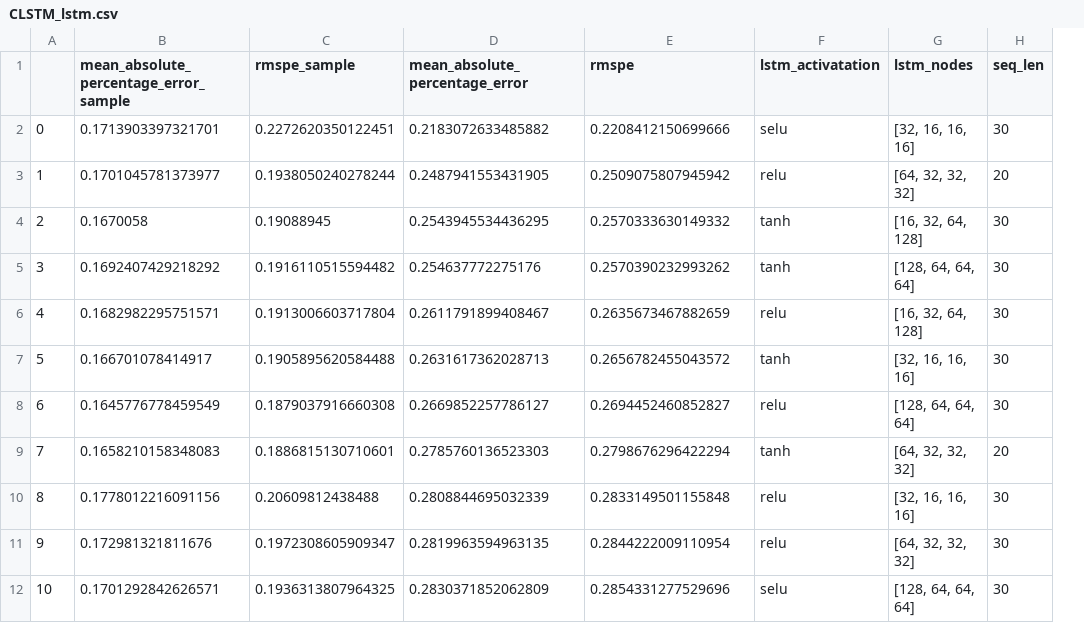
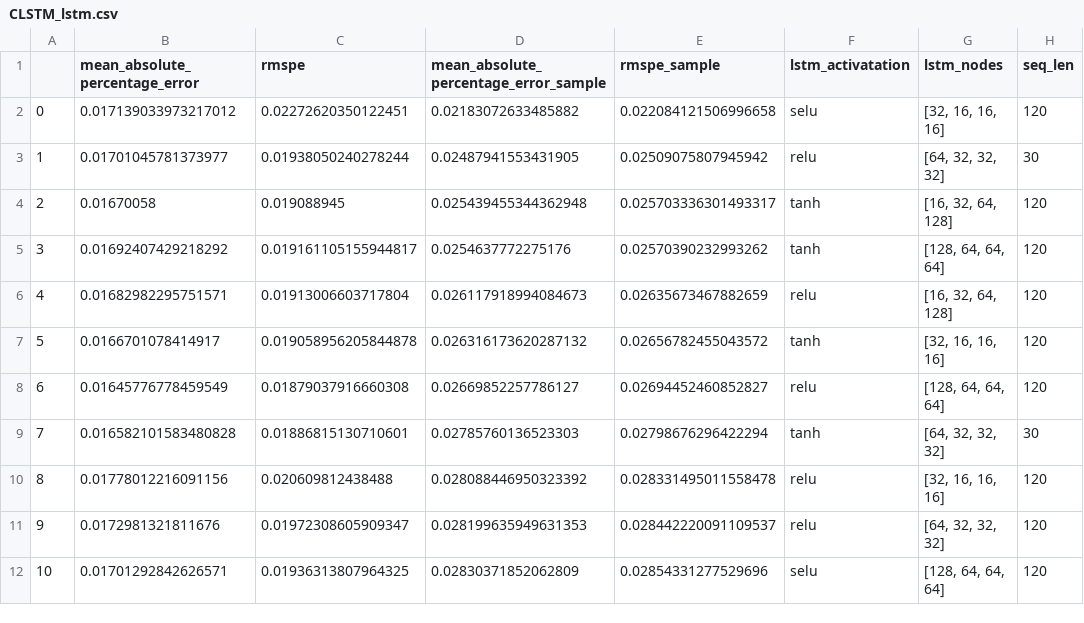
Before and after one commit to sebastiansukiennik01/ForexForecasting, a CSV file: gridSearchResults/CLSTM_lstm.csv, drawn as a sheet; only a part is shown; removed rows and columns are numbered as before the commit, all else as after; the diff covers the shown part only; the diff names each change by its address in the sheet, - before the commit and + after, or states it on an @@ line.

```diff
--- a/gridSearchResults/CLSTM_lstm.csv
+++ b/gridSearchResults/CLSTM_lstm.csv
-column B, rows 1-12: mean_absolute_percentage_error_sample | 0.1713903397321701 | 0.1701045781373977 | 0.1670058 | 0.1692407429218292 | 0.1682982295751571 | 0.166701078414917 | 0.1645776778459549 | 0.1658210158348083 | 0.1778012216091156 | 0.172981321811676 | 0.1701292842626571
-column C (rmspe_sample), rows 2-12: 0.2272620350122451 | 0.1938050240278244 | 0.19088945 | 0.1916110515594482 | 0.1913006603717804 | 0.1905895620584488 | 0.1879037916660308 | 0.1886815130710601 | 0.20609812438488 | 0.1972308605909347 | 0.1936313807964325
+column D, rows 1-12: mean_absolute_percentage_error_sample | 0.02183072633485882 | 0.02487941553431905 | 0.025439455344362948 | 0.0254637772275176 | 0.026117918994084673 | 0.026316173620287132 | 0.02669852257786127 | 0.02785760136523303 | 0.028088446950323392 | 0.028199635949631353 | 0.02830371852062809
+column E (rmspe_sample), rows 2-12: 0.022084121506996658 | 0.02509075807945942 | 0.025703336301493317 | 0.02570390232993262 | 0.02635673467882659 | 0.02656782455043572 | 0.02694452460852827 | 0.02798676296422294 | 0.028331495011558478 | 0.028442220091109537 | 0.02854331277529696
-B2 (mean_absolute_percentage_error): 0.2183072633485882
+B2 (mean_absolute_percentage_error): 0.017139033973217012
-C2 (rmspe): 0.2208412150699666
+C2 (rmspe): 0.02272620350122451
-H2 (seq_len): 30
+H2 (seq_len): 120
-B3 (mean_absolute_percentage_error): 0.2487941553431905
+B3 (mean_absolute_percentage_error): 0.01701045781373977
-C3 (rmspe): 0.2509075807945942
+C3 (rmspe): 0.01938050240278244
-H3 (seq_len): 20
+H3 (seq_len): 30
-B4 (mean_absolute_percentage_error): 0.2543945534436295
+B4 (mean_absolute_percentage_error): 0.01670058
-C4 (rmspe): 0.2570333630149332
+C4 (rmspe): 0.019088945
-H4:H8 (seq_len): 30
+H4:H8 (seq_len): 120
-B5 (mean_absolute_percentage_error): 0.254637772275176
+B5 (mean_absolute_percentage_error): 0.01692407429218292
-C5 (rmspe): 0.2570390232993262
+C5 (rmspe): 0.019161105155944817
-B6 (mean_absolute_percentage_error): 0.2611791899408467
+B6 (mean_absolute_percentage_error): 0.01682982295751571
-C6 (rmspe): 0.2635673467882659
+C6 (rmspe): 0.01913006603717804
-B7 (mean_absolute_percentage_error): 0.2631617362028713
+B7 (mean_absolute_percentage_error): 0.0166701078414917
-C7 (rmspe): 0.2656782455043572
+C7 (rmspe): 0.019058956205844878
-B8 (mean_absolute_percentage_error): 0.2669852257786127
+B8 (mean_absolute_percentage_error): 0.01645776778459549
-C8 (rmspe): 0.2694452460852827
+C8 (rmspe): 0.01879037916660308
-B9 (mean_absolute_percentage_error): 0.2785760136523303
+B9 (mean_absolute_percentage_error): 0.016582101583480828
-C9 (rmspe): 0.2798676296422294
+C9 (rmspe): 0.01886815130710601
-H9 (seq_len): 20
+H9 (seq_len): 30
-B10 (mean_absolute_percentage_error): 0.2808844695032339
+B10 (mean_absolute_percentage_error): 0.01778012216091156
-C10 (rmspe): 0.2833149501155848
+C10 (rmspe): 0.020609812438488
-H10:H12 (seq_len): 30
+H10:H12 (seq_len): 120
-B11 (mean_absolute_percentage_error): 0.2819963594963135
+B11 (mean_absolute_percentage_error): 0.0172981321811676
-C11 (rmspe): 0.2844222009110954
+C11 (rmspe): 0.01972308605909347
-B12 (mean_absolute_percentage_error): 0.2830371852062809
+B12 (mean_absolute_percentage_error): 0.01701292842626571
-C12 (rmspe): 0.2854331277529696
+C12 (rmspe): 0.01936313807964325
```
Also changed, not shown: 58 edited cells elsewhere in this file, gridSearchResults/CLSTM_cnn.csv, gridSearchResults/CLSTM_dense.csv, 17 other files.
